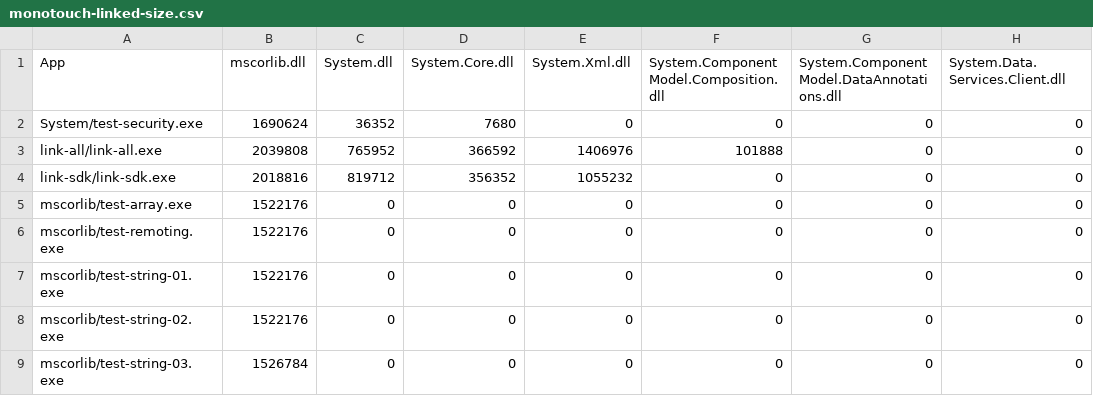
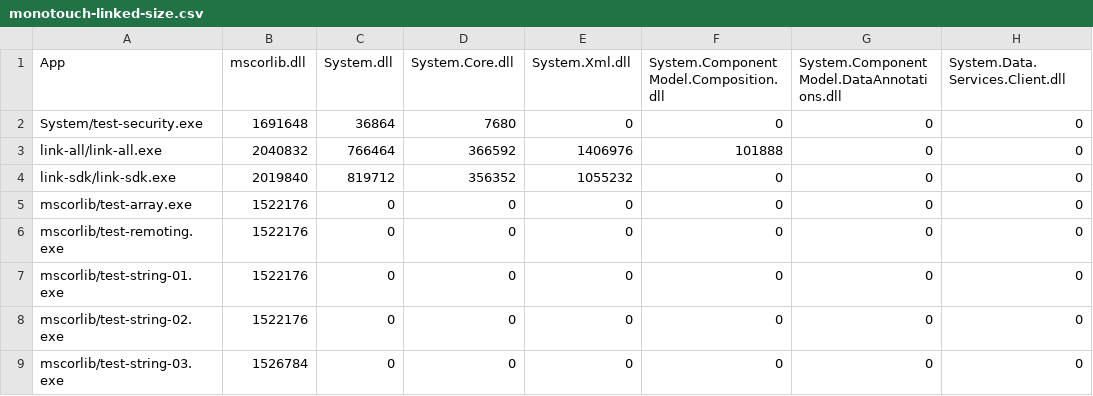
Before and after one commit to mono/mono, a CSV file: mcs/tools/linker/monotouch-linked-size.csv, drawn as a sheet; only a part is shown; the diff names each change by its address in the sheet, - before the commit and + after, or states it on an @@ line.

```diff
--- a/mcs/tools/linker/monotouch-linked-size.csv
+++ b/mcs/tools/linker/monotouch-linked-size.csv
-B2 (mscorlib.dll): 1690624
+B2 (mscorlib.dll): 1691648
-C2 (System.dll): 36352
+C2 (System.dll): 36864
-B3 (mscorlib.dll): 2039808
+B3 (mscorlib.dll): 2040832
-C3 (System.dll): 765952
+C3 (System.dll): 766464
-B4 (mscorlib.dll): 2018816
+B4 (mscorlib.dll): 2019840
```
Also changed, not shown: mcs/tools/linker/monodroid-linked-size.csv, mcs/tools/linker/net_4_x-linked-size.csv.
